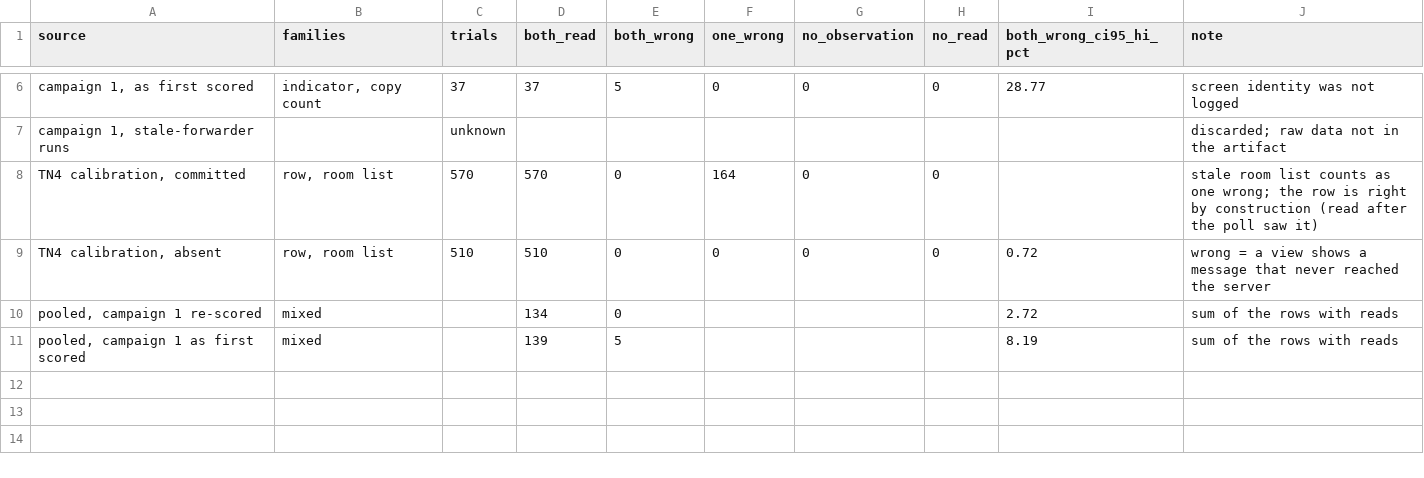
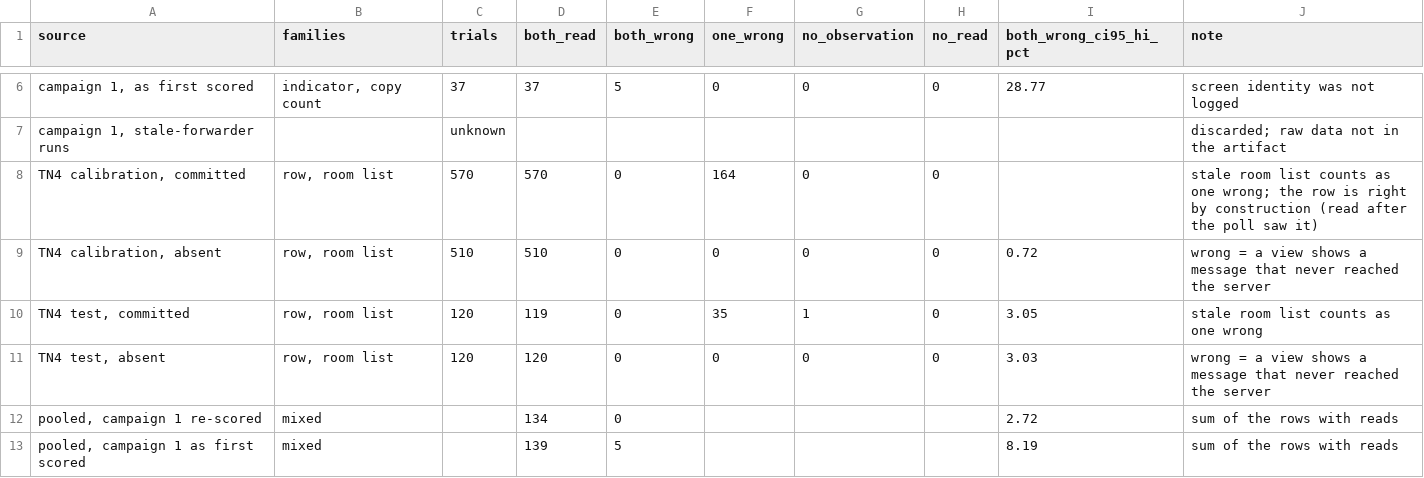
Before and after one commit to huypham-cse/P03-ghosteffect, a CSV file: artifact/results/real/cofailure_full/cofailure_full.csv, drawn as a sheet; only a part is shown, gaps mark what is left out; the diff names each change by its address in the sheet, - before the commit and + after, or states it on an @@ line.

```diff
--- a/artifact/results/real/cofailure_full/cofailure_full.csv
+++ b/artifact/results/real/cofailure_full/cofailure_full.csv
+row 10: TN4 test, committed | row, room list | 120 | 119 | 0 | 35 | 1 | 0 | 3.05 | stale room list counts as one wrong
+row 11: TN4 test, absent | row, room list | 120 | 120 | 0 | 0 | 0 | 0 | 3.03 | wrong = a view shows a message that never reached the server
```
Also changed, not shown: 4 other files.
